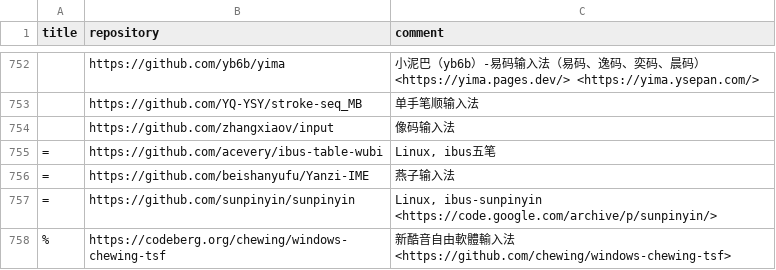
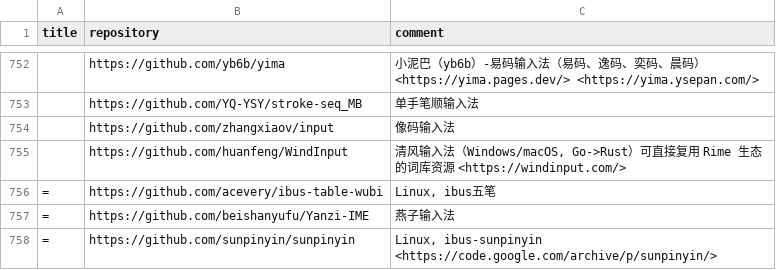
Before and after one commit to hantang/rime-list, a TSV file: data.tsv, drawn as a sheet; only a part is shown, gaps mark what is left out; the shorter side is filled out with more unchanged rows; the diff names each change by its address in the sheet, - before the commit and + after, or states it on an @@ line.

Commit message:
Update

```diff
--- a/data.tsv
+++ b/data.tsv
+row 755:  | https://github.com/huanfeng/WindInput | 清风输入法（Windows/macOS, Go->Rust）可直接复用 Rime 生态的词库资源 <https://windinput.com/>
```
